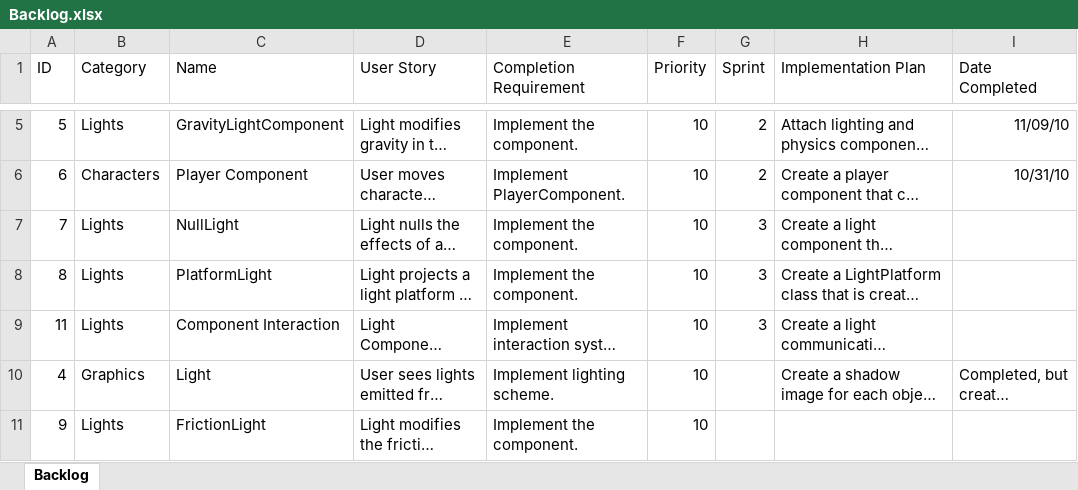
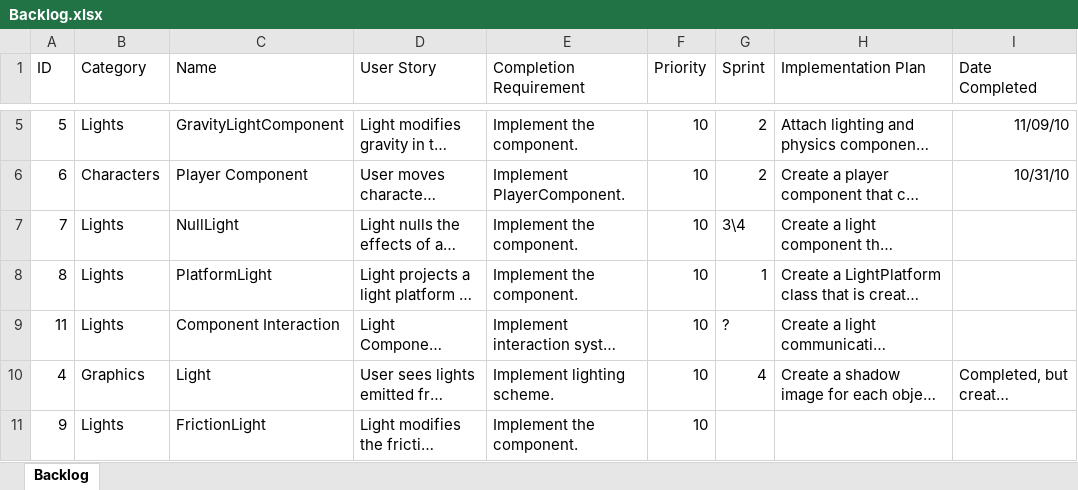
Before and after one commit to PhoenixWright/NePlus, an Excel workbook: WorkProducts/Backlog.xlsx, sheet Backlog, drawn as a sheet; only a part is shown, gaps mark what is left out; long unchanged cells end in …; values as stored, in another font and other column widths than the file's, no borders; the diff covers the shown part only; the diff names each change by its address in the sheet, - before the commit and + after, or states it on an @@ line.

Commit message:
Updated article, added article template, and updated backlog.

```diff
--- a/WorkProducts/Backlog.xlsx (sheet Backlog)
+++ b/WorkProducts/Backlog.xlsx (sheet Backlog)
-G7 (Sprint): 3
+G7 (Sprint): 3\4
-G8 (Sprint): 3
+G8 (Sprint): 1
-G9 (Sprint): 3
+G9 (Sprint): ?
-G10 (Sprint): (empty)
+G10 (Sprint): 4
```
Also changed, not shown: 1 added row and 2 edited cells elsewhere in this sheet, 2 other files.
